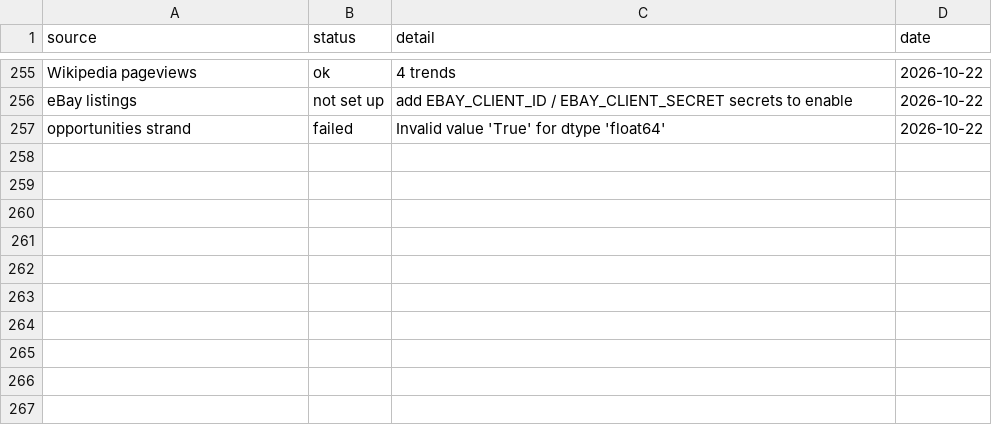
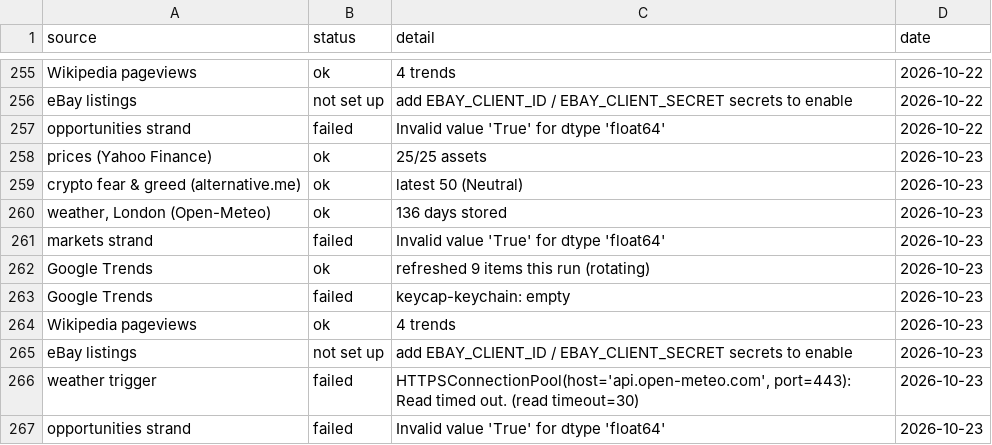
Before and after one commit to akastudiogdrive-droid/coin, a CSV file: data/run_log.csv, drawn as a sheet; only a part is shown, gaps mark what is left out.

```diff
--- a/data/run_log.csv
+++ b/data/run_log.csv
@@ -257 +257,11 @@ eBay listings,not set up,add EBAY_CLIENT_ID / EBAY_CLIENT_SECRET secrets to enab
 opportunities strand,failed,Invalid value 'True' for dtype 'float64',2026-10-22
+prices (Yahoo Finance),ok,25/25 assets,2026-10-23
+crypto fear & greed (alternative.me),ok,latest 50 (Neutral),2026-10-23
+"weather, London (Open-Meteo)",ok,136 days stored,2026-10-23
+markets strand,failed,Invalid value 'True' for dtype 'float64',2026-10-23
+Google Trends,ok,refreshed 9 items this run (rotating),2026-10-23
+Google Trends,failed,keycap-keychain: empty,2026-10-23
+Wikipedia pageviews,ok,4 trends,2026-10-23
+eBay listings,not set up,add EBAY_CLIENT_ID / EBAY_CLIENT_SECRET secrets to enable,2026-10-23
+weather trigger,failed,"HTTPSConnectionPool(host='api.open-meteo.com', port=443): Read timed out. (read timeout=30)",2026-10-23
+opportunities strand,failed,Invalid value 'True' for dtype 'float64',2026-10-23
```
Also changed, not shown: data/prices/AAPL.csv, data/prices/BP_L.csv, 41 other files.
